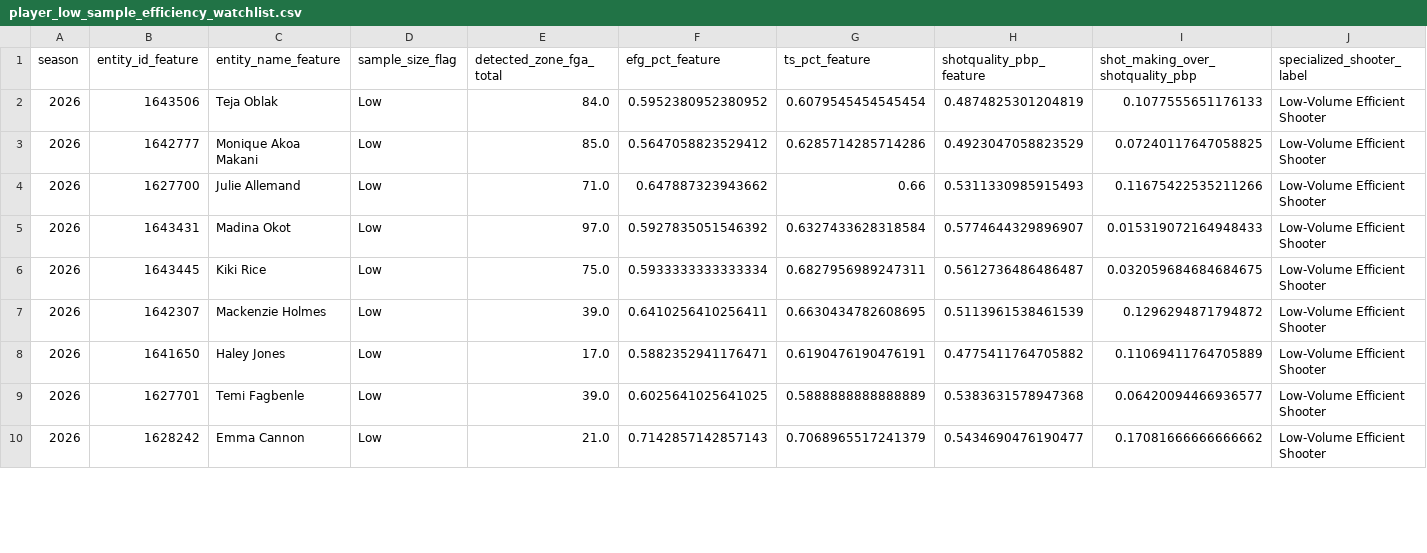
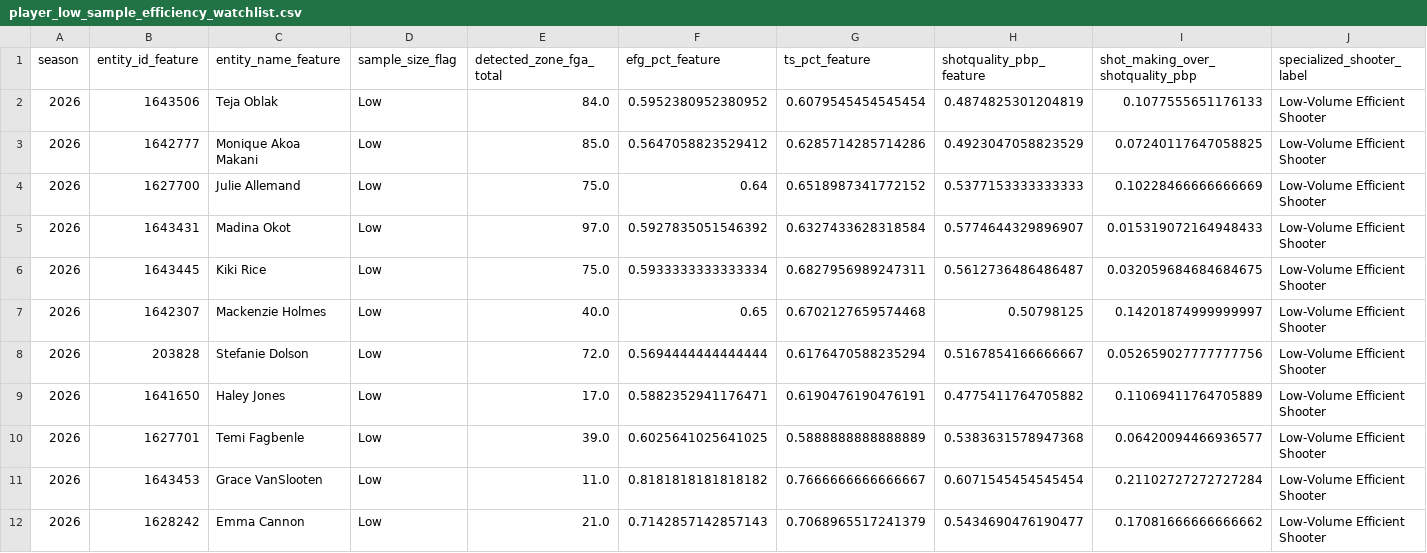
Before and after one commit to kbsmd-sportsmusicdata/wnba-pbpstats-2026-pipeline, a CSV file: data/pbpstats_wnba_2026/features_latest/2026/leaderboards/player_low_sample_efficiency_watchlist.csv, drawn as a sheet; only a part is shown; rows hold the shown columns only; the diff covers the shown part only; the diff names each change by its address in the sheet, - before the commit and + after, or states it on an @@ line.

```diff
--- a/data/pbpstats_wnba_2026/features_latest/2026/leaderboards/player_low_sample_efficiency_watchlist.csv
+++ b/data/pbpstats_wnba_2026/features_latest/2026/leaderboards/player_low_sample_efficiency_watchlist.csv
-E4 (detected_zone_fga_total): 71.0
+E4 (detected_zone_fga_total): 75.0
-F4 (efg_pct_feature): 0.647887323943662
+F4 (efg_pct_feature): 0.64
-G4 (ts_pct_feature): 0.66
+G4 (ts_pct_feature): 0.6518987341772152
-H4 (shotquality_pbp_feature): 0.5311330985915493
+H4 (shotquality_pbp_feature): 0.5377153333333333
-I4 (shot_making_over_shotquality_pbp): 0.11675422535211266
+I4 (shot_making_over_shotquality_pbp): 0.10228466666666669
-E7 (detected_zone_fga_total): 39.0
+E7 (detected_zone_fga_total): 40.0
-F7 (efg_pct_feature): 0.6410256410256411
+F7 (efg_pct_feature): 0.65
-G7 (ts_pct_feature): 0.6630434782608695
+G7 (ts_pct_feature): 0.6702127659574468
-H7 (shotquality_pbp_feature): 0.5113961538461539
+H7 (shotquality_pbp_feature): 0.50798125
-I7 (shot_making_over_shotquality_pbp): 0.1296294871794872
+I7 (shot_making_over_shotquality_pbp): 0.14201874999999997
+row 8: 2026 | 203828 | Stefanie Dolson | Low | 72.0 | 0.5694444444444444 | 0.6176470588235294 | 0.5167854166666667 | 0.052659027777777756 | Low-Volume Efficient Shooter
```
Also changed, not shown: 4 added rows, 3 removed rows and 5 edited cells elsewhere in this file, data/pbpstats_wnba_2026/clean_latest/2026/player_totals_clean_latest.csv, data/pbpstats_wnba_2026/features_latest/2026/leaderboards/player_shotquality_leaders.csv, 39 other files.
